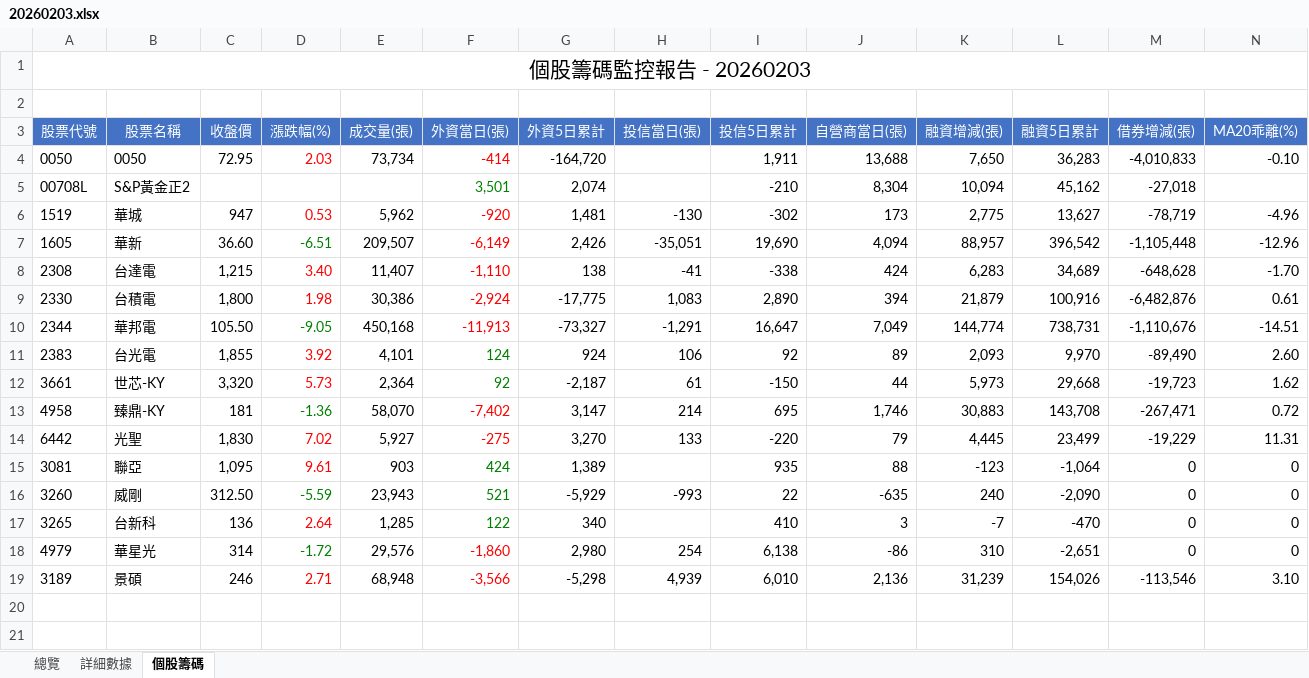
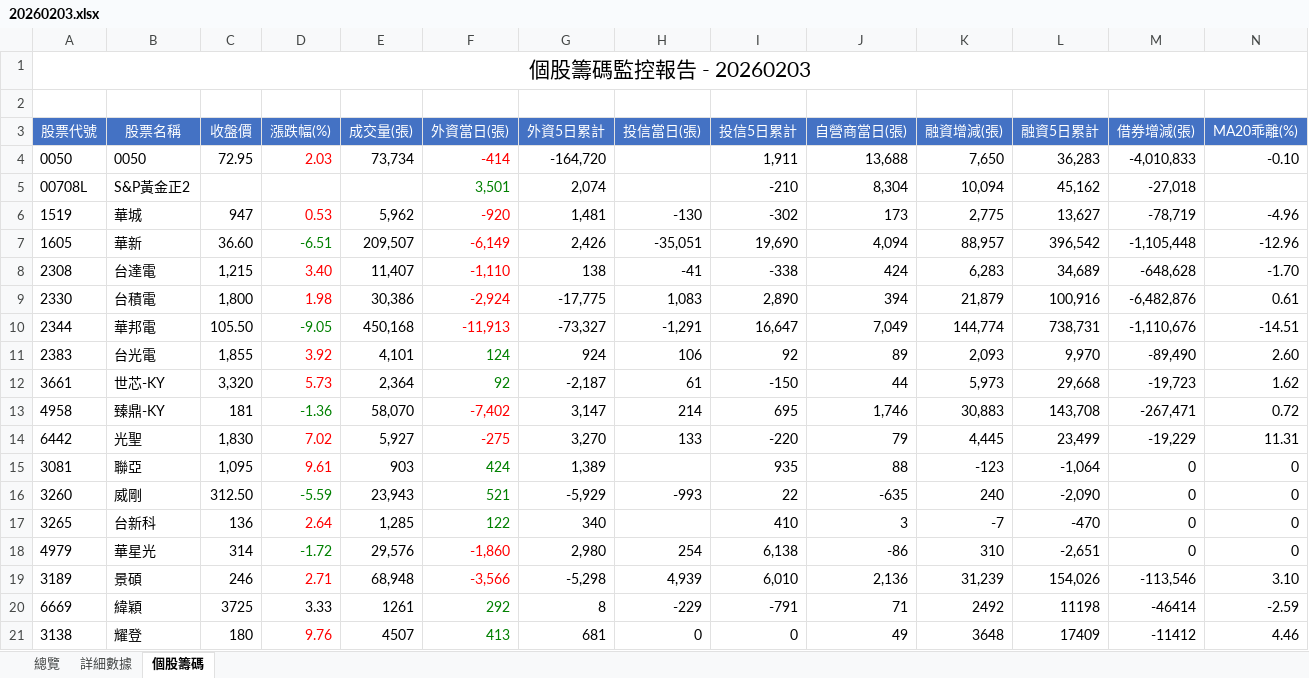
Before and after one commit to jimmyhua123/TW_stock_risk_monitor, an Excel workbook: monitor_xlsx/20260203.xlsx, sheet 個股籌碼, drawn as a sheet; only a part is shown; values as stored, in another font and other column widths than the file's, no borders; rows hold the shown columns only; the diff names each change by its address in the sheet, - before the commit and + after, or states it on an @@ line.

Commit message:
Add backfill tool, market type tracking, update JSON/XLSX data and readme

```diff
--- a/monitor_xlsx/20260203.xlsx (sheet 個股籌碼)
+++ b/monitor_xlsx/20260203.xlsx (sheet 個股籌碼)
+row 20: 6669 | 緯穎 | 3725 | 3.33 | 1261 | 292 | 8 | -229 | -791 | 71 | 2492 | 11198 | -46414 | -2.59
+row 21: 3138 | 耀登 | 180 | 9.76 | 4507 | 413 | 681 | 0 | 0 | 49 | 3648 | 17409 | -11412 | 4.46
```
Also changed, not shown: monitor_xlsx/20260123.xlsx, monitor_xlsx/20260130.xlsx, 47 other files.
